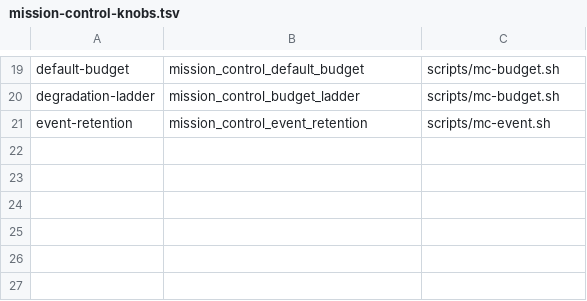
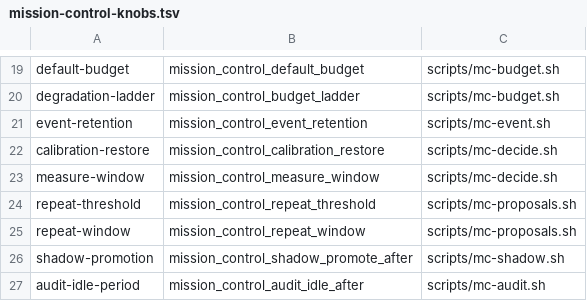
Before and after one commit to inkatze/planwright, a TSV file: config/mission-control-knobs.tsv, drawn as a sheet; only a part is shown, gaps mark what is left out; the diff names each change by its address in the sheet, - before the commit and + after, or states it on an @@ line.

Commit message:
feat(mission-control): add autonomy calibration, proposals, shadow mode and the self-audit
Decisions are logged with a reasons grammar and either taken or routed to
the operator; a revoked decision class asks first until a run of
confirmations restores it. Noted repeats feed a detector that proposes the
smallest covering mechanism from the inventory, handing settings changes
over unwritten. A shadow duty's items become would-have entries, and the
self-audit compares the logs against the active rules.

Planwright-Task: mission-control/9

```diff
--- a/config/mission-control-knobs.tsv
+++ b/config/mission-control-knobs.tsv
+row 22: calibration-restore | mission_control_calibration_restore | scripts/mc-decide.sh
+row 23: measure-window | mission_control_measure_window | scripts/mc-decide.sh
+row 24: repeat-threshold | mission_control_repeat_threshold | scripts/mc-proposals.sh
+row 25: repeat-window | mission_control_repeat_window | scripts/mc-proposals.sh
+row 26: shadow-promotion | mission_control_shadow_promote_after | scripts/mc-shadow.sh
+row 27: audit-idle-period | mission_control_audit_idle_after | scripts/mc-audit.sh
```
Also changed, not shown: 14 other files.
